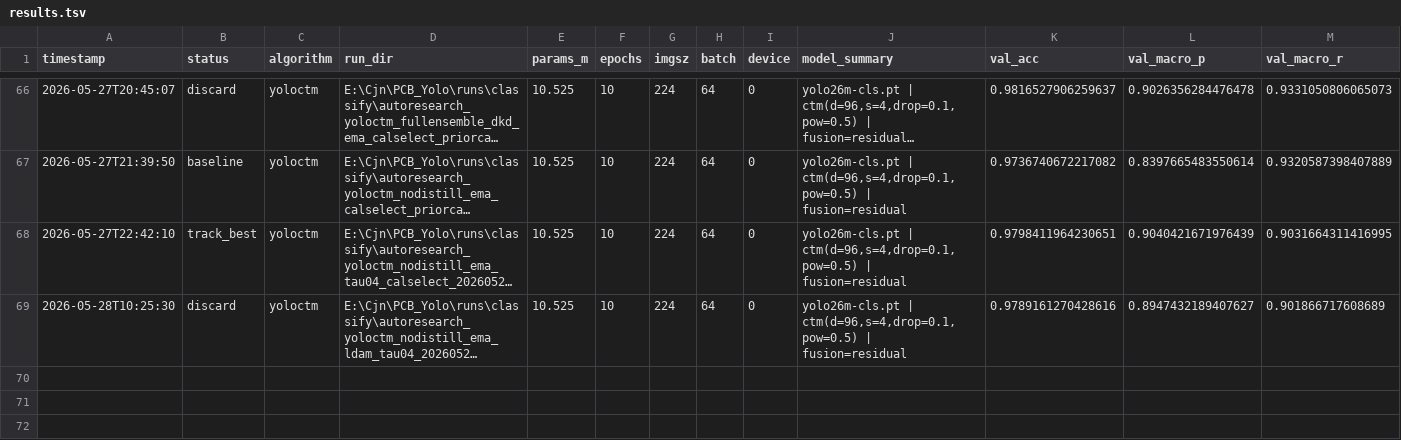
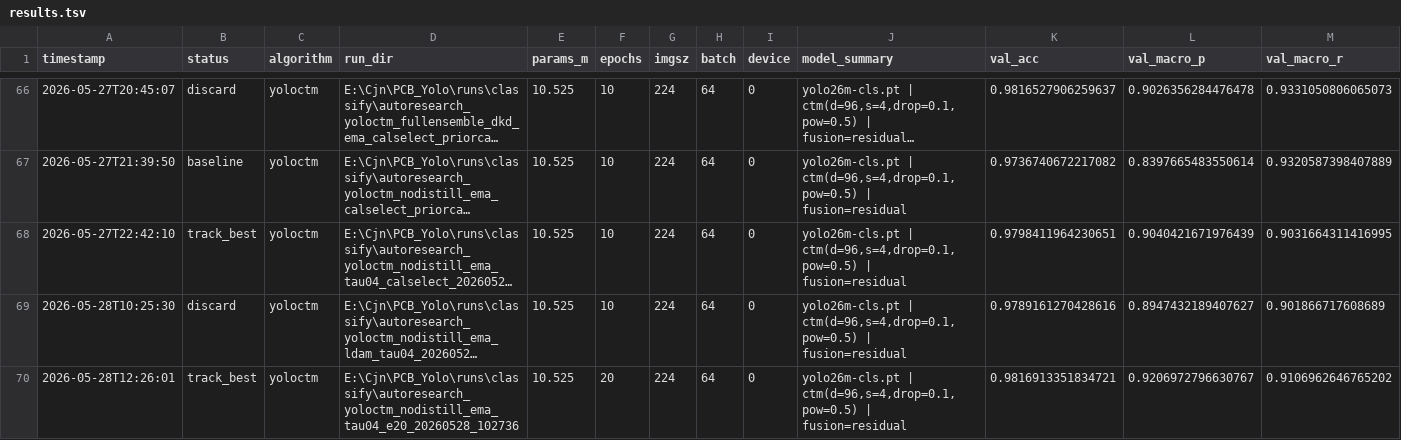
Before and after one commit to milkmilki/IC_Yolo, a TSV file: AutoResearch/results.tsv, drawn as a sheet; only a part is shown, gaps mark what is left out; long unchanged cells end in …; rows hold the shown columns only; the diff names each change by its address in the sheet, - before the commit and + after, or states it on an @@ line.

```diff
--- a/AutoResearch/results.tsv
+++ b/AutoResearch/results.tsv
+row 70: 2026-05-28T12:26:01 | track_best | yoloctm | E:\Cjn\PCB_Yolo\runs\classify\autoresearch_yoloctm_nodistill_ema_tau04_e20_20260528_102736 | 10.525 | 20 | 224 | 64 | 0 | yolo26m-cls.pt | ctm(d=96,s=4,drop=0.1,pow=0.5) | fusion=residual | 0.9816913351834721 | 0.9206972796630767 | 0.9106962646765202
```
Also changed, not shown: 3 other files.
